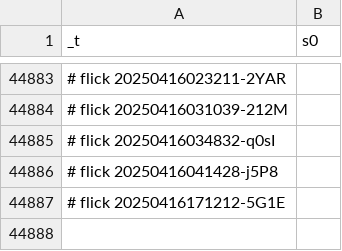
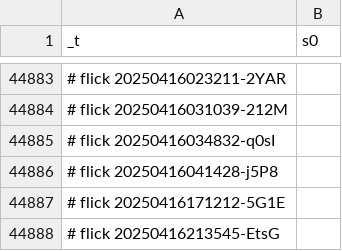
Before and after one commit to abikesa/facade, a CSV file: kitabo/ensi/testbin/test3/assets/csv/mort_s0_overall.csv, drawn as a sheet; only a part is shown, gaps mark what is left out.

Commit message:
kitabo/ensi/testbin/test3/assets/csv/mort_s0_overall.csv

```diff
--- a/kitabo/ensi/testbin/test3/assets/csv/mort_s0_overall.csv
+++ b/kitabo/ensi/testbin/test3/assets/csv/mort_s0_overall.csv
@@ -44887 +44887,2 @@ _t,s0
 # flick 20250416171212-5G1E
+# flick 20250416213545-EtsG
```
